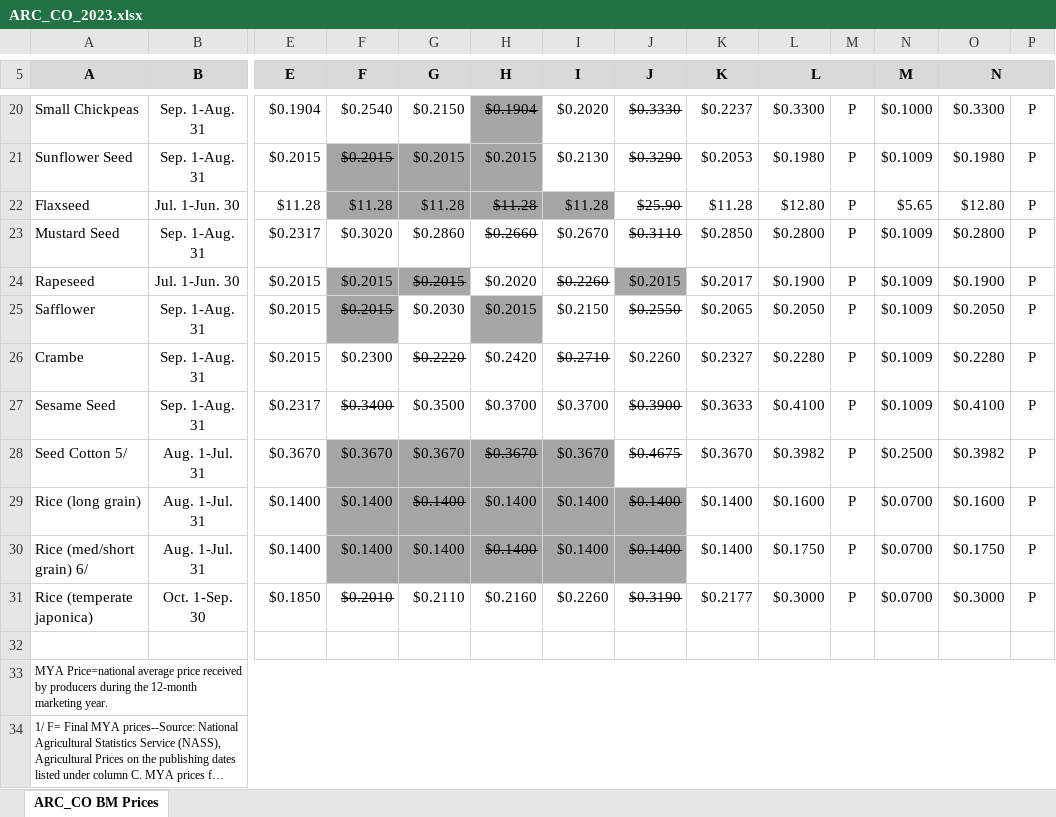
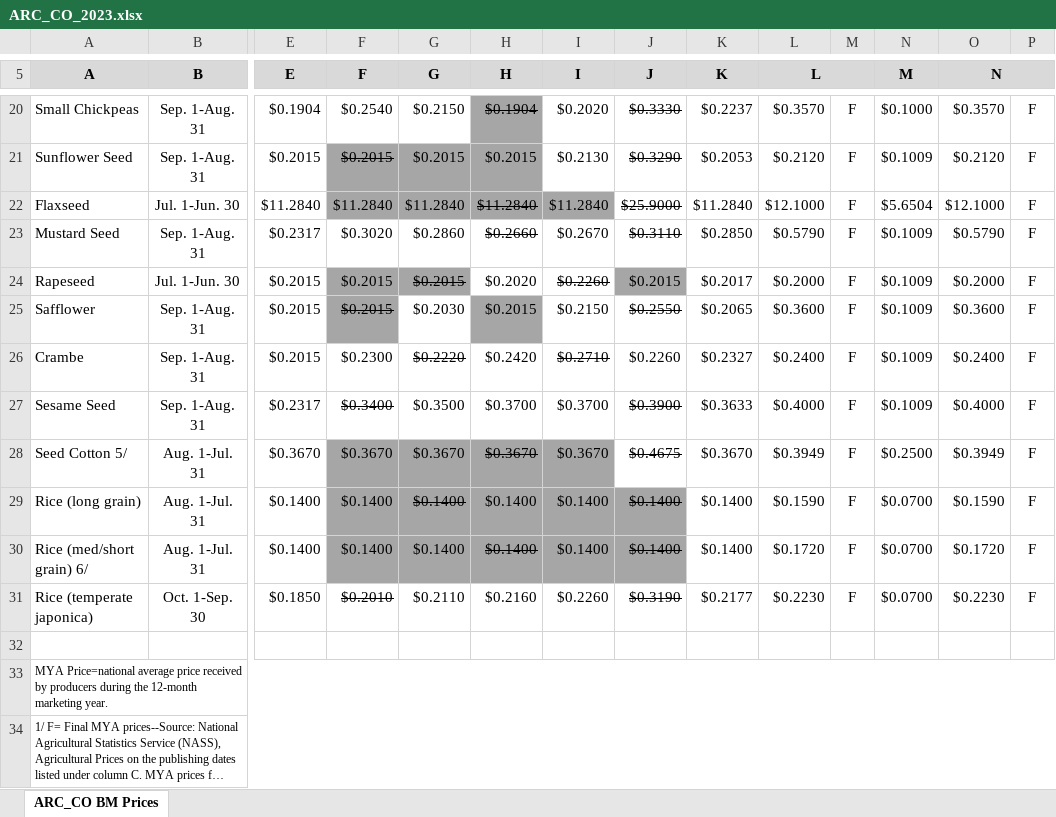
Before and after one commit to dylan-turner25/rfsa, an Excel workbook: data-raw/fsaArcPlc/input_data/fsaArcCoPrice/ARC_CO_2023.xlsx, sheet ARC_CO BM Prices, drawn as a sheet; only a part is shown, gaps mark what is left out; long unchanged cells end in …; values as stored, in another font and other column widths than the file's, no borders; the diff covers the shown part only; the diff names each change by its address in the sheet, - before the commit and + after, or states it on an @@ line.

Commit message:
updating arc co price data

```diff
--- a/data-raw/fsaArcPlc/input_data/fsaArcCoPrice/ARC_CO_2023.xlsx (sheet ARC_CO BM Prices)
+++ b/data-raw/fsaArcPlc/input_data/fsaArcCoPrice/ARC_CO_2023.xlsx (sheet ARC_CO BM Prices)
-L20 (L): $0.3300
+L20 (L): $0.3570
-M20:M31: P
+M20:M31: F
-O20 (N): $0.3300
+O20 (N): $0.3570
-P20:P31: P
+P20:P31: F
-L21 (L): $0.1980
+L21 (L): $0.2120
-O21 (N): $0.1980
+O21 (N): $0.2120
-E22 (E): $11.28
+E22 (E): $11.2840
-F22 (F): $11.28
+F22 (F): $11.2840
-G22 (G): $11.28
+G22 (G): $11.2840
-H22 (H): $11.28
+H22 (H): $11.2840
-I22 (I): $11.28
+I22 (I): $11.2840
-J22 (J): $25.90
+J22 (J): $25.9000
-K22 (K): $11.28
+K22 (K): $11.2840
-L22 (L): $12.80
+L22 (L): $12.1000
-N22 (M): $5.65
+N22 (M): $5.6504
-O22 (N): $12.80
+O22 (N): $12.1000
-L23 (L): $0.2800
+L23 (L): $0.5790
-O23 (N): $0.2800
+O23 (N): $0.5790
-L24 (L): $0.1900
+L24 (L): $0.2000
-O24 (N): $0.1900
+O24 (N): $0.2000
-L25 (L): $0.2050
+L25 (L): $0.3600
-O25 (N): $0.2050
+O25 (N): $0.3600
-L26 (L): $0.2280
+L26 (L): $0.2400
-O26 (N): $0.2280
+O26 (N): $0.2400
-L27 (L): $0.4100
+L27 (L): $0.4000
-O27 (N): $0.4100
+O27 (N): $0.4000
-L28 (L): $0.3982
+L28 (L): $0.3949
-O28 (N): $0.3982
+O28 (N): $0.3949
-L29 (L): $0.1600
+L29 (L): $0.1590
-O29 (N): $0.1600
+O29 (N): $0.1590
-L30 (L): $0.1750
+L30 (L): $0.1720
-O30 (N): $0.1750
+O30 (N): $0.1720
-L31 (L): $0.3000
+L31 (L): $0.2230
-O31 (N): $0.3000
+O31 (N): $0.2230
```
Also changed, not shown: 54 edited cells elsewhere in this sheet, data-raw/fsaArcPlc/input_data/fsaArcCoPrice/ARC_CO_2024.xlsx, 8 other files.
